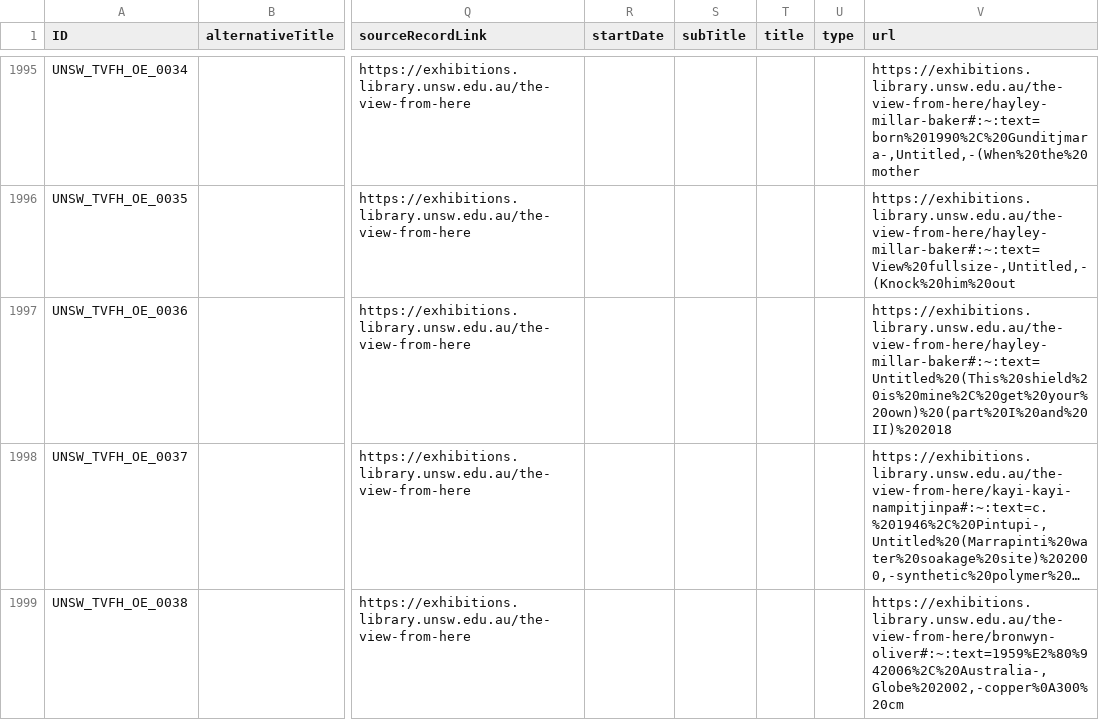
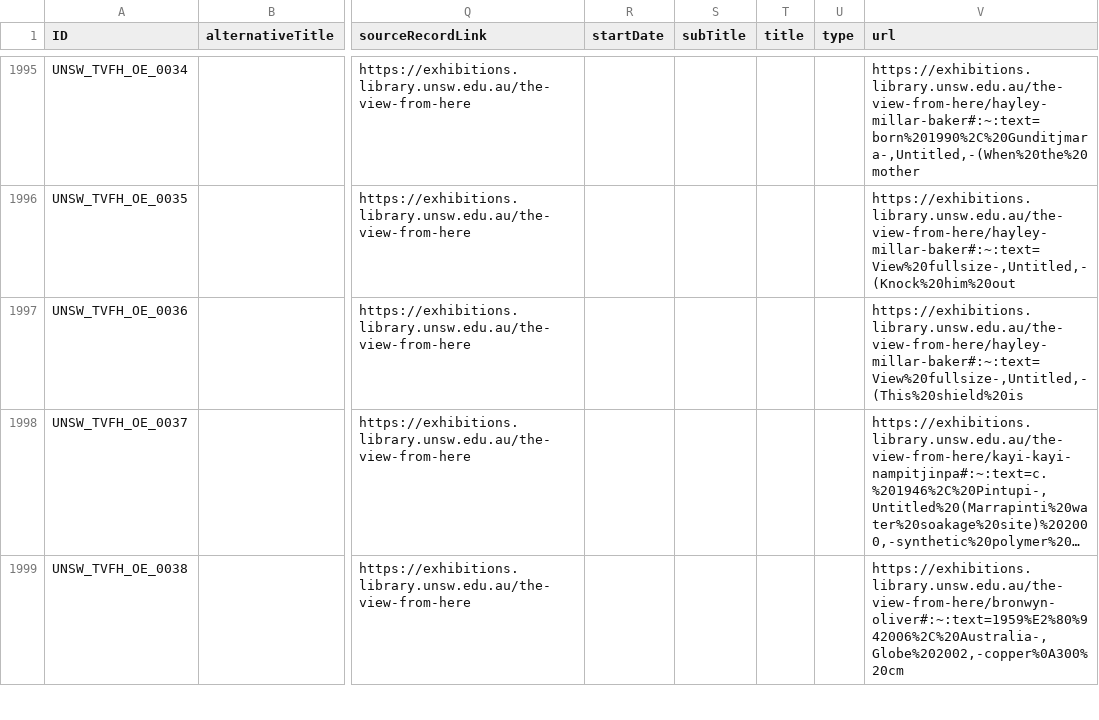
Before and after one commit to HuNIVL/unsw, a CSV file: work.csv, drawn as a sheet; only a part is shown, gaps mark what is left out; long unchanged cells end in …; the diff names each change by its address in the sheet, - before the commit and + after, or states it on an @@ line.

Commit message:
Update work.csv

```diff
--- a/work.csv
+++ b/work.csv
-V1997 (url): https://exhibitions.library.unsw.edu.au/the-view-from-here/hayley-millar-baker#:~:text=Untitled%20(This%20shield%20is%20mine%2C%20get%20your%20own)%20(part%20I%20and%20II)%202018
+V1997 (url): https://exhibitions.library.unsw.edu.au/the-view-from-here/hayley-millar-baker#:~:text=View%20fullsize-,Untitled,-(This%20shield%20is
```
